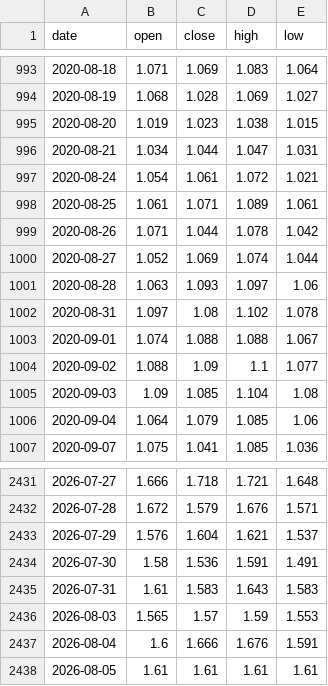
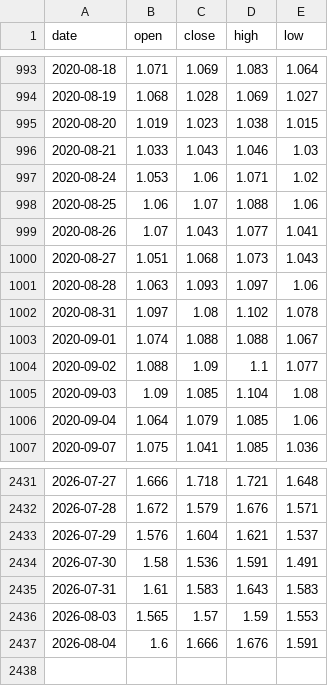
Before and after one commit to lovweiyi/ipo-auto-report, a CSV file: etf-bullbear/data/etf_history/sz159949.csv, drawn as a sheet; only a part is shown, gaps mark what is left out.

```diff
--- a/etf-bullbear/data/etf_history/sz159949.csv
+++ b/etf-bullbear/data/etf_history/sz159949.csv
@@ -995,7 +995,7 @@ date,open,close,high,low
 2020-08-20,1.019,1.023,1.038,1.015
-2020-08-21,1.034,1.044,1.047,1.031
-2020-08-24,1.054,1.061,1.072,1.021
-2020-08-25,1.061,1.071,1.089,1.061
-2020-08-26,1.071,1.044,1.078,1.042
-2020-08-27,1.052,1.069,1.074,1.044
+2020-08-21,1.033,1.043,1.046,1.03
+2020-08-24,1.053,1.06,1.071,1.02
+2020-08-25,1.06,1.07,1.088,1.06
+2020-08-26,1.07,1.043,1.077,1.041
+2020-08-27,1.051,1.068,1.073,1.043
 2020-08-28,1.063,1.093,1.097,1.06
@@ -2437,2 +2437 @@ date,open,close,high,low
 2026-08-04,1.6,1.666,1.676,1.591
-2026-08-05,1.61,1.61,1.61,1.61
```
Also changed, not shown: etf-bullbear/data/etf_history/sh510050.csv, etf-bullbear/data/etf_history/sh510300.csv, 2 other files.
